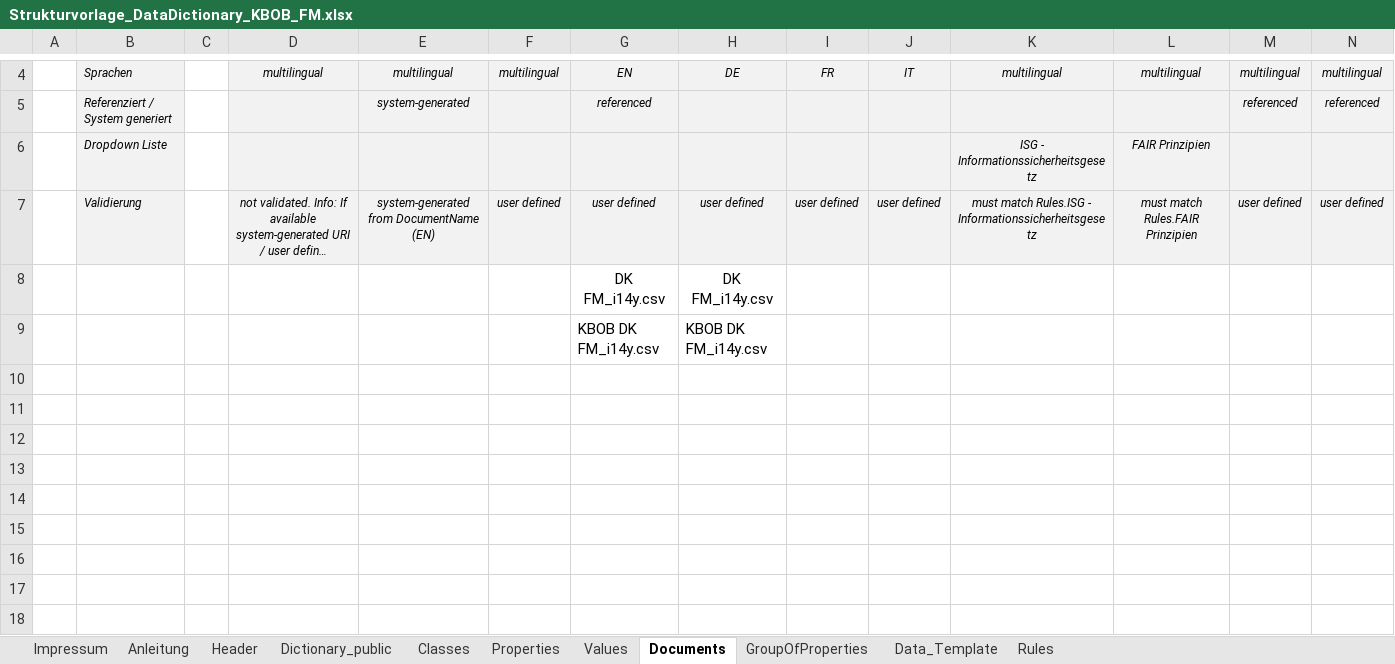
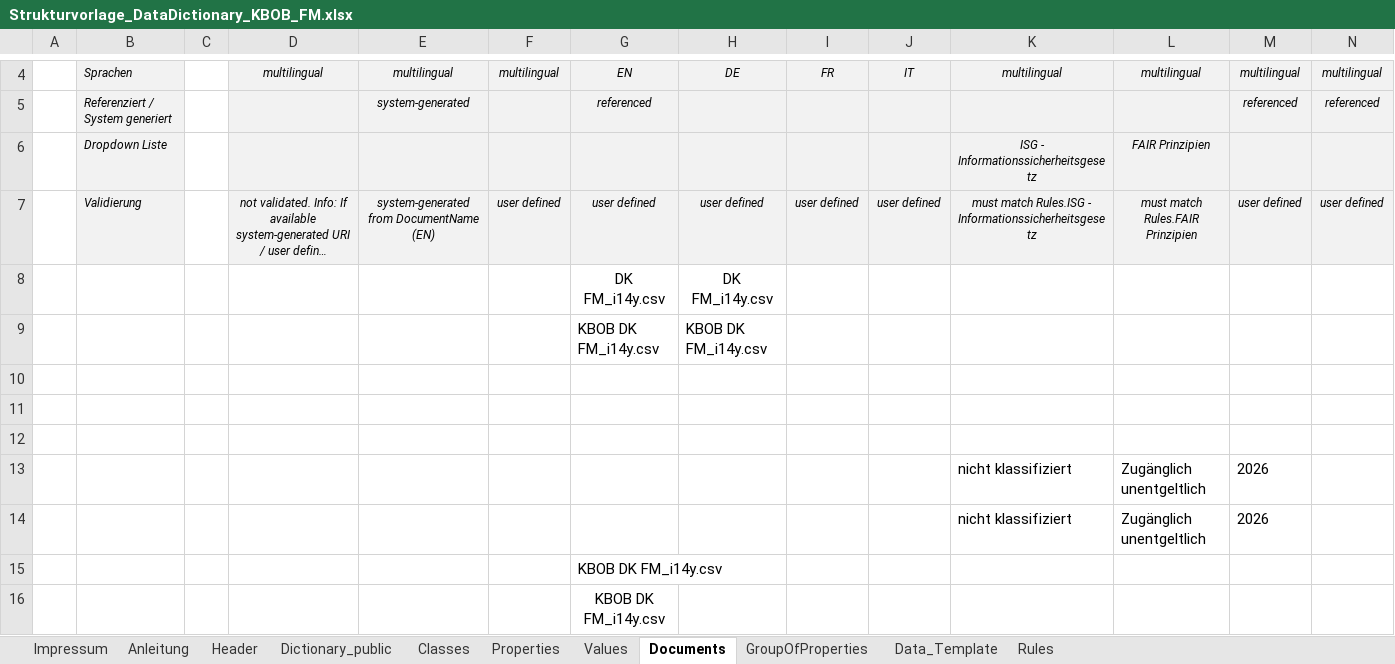
Before and after one commit to Davger95/codat3_Validate, an Excel workbook: templates/test_files/Strukturvorlage_DataDictionary_KBOB_FM.xlsx, sheet Documents, drawn as a sheet; only a part is shown, gaps mark what is left out; long unchanged cells end in …; values as stored, in another font and other column widths than the file's, no borders; rows hold the shown columns only; the diff names each change by its address in the sheet, - before the commit and + after, or states it on an @@ line.

```diff
--- a/templates/test_files/Strukturvorlage_DataDictionary_KBOB_FM.xlsx (sheet Documents)
+++ b/templates/test_files/Strukturvorlage_DataDictionary_KBOB_FM.xlsx (sheet Documents)
+row 10: (empty)
+row 11: (empty)
+row 12: (empty)
+row 13:  |  |  |  |  |  |  |  |  |  | nicht klassifiziert | Zugänglich unentgeltlich | 2026
+row 14:  |  |  |  |  |  |  |  |  |  | nicht klassifiziert | Zugänglich unentgeltlich | 2026
+row 15:  |  |  |  |  |  | KBOB DK FM_i14y.csv
+row 16:  |  |  |  |  |  | KBOB DK FM_i14y.csv
```
Also changed, not shown: templates/test_files/Strukturvorlage_DataDictionary_KBOB_FM_v2.xlsx, 2 other files.
